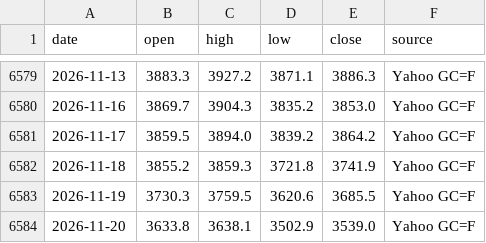
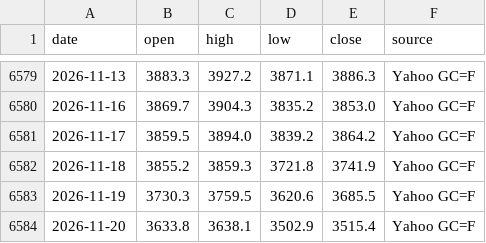
Before and after one commit to nguyenvanchi-cmd/vang-dashboard, a CSV file: data/xauusd_daily.csv, drawn as a sheet; only a part is shown, gaps mark what is left out.

```diff
--- a/data/xauusd_daily.csv
+++ b/data/xauusd_daily.csv
@@ -6583,2 +6583,2 @@ date,open,high,low,close,source
 2026-11-19,3730.3,3759.5,3620.6,3685.5,Yahoo GC=F
-2026-11-20,3633.8,3638.1,3502.9,3539.0,Yahoo GC=F
+2026-11-20,3633.8,3638.1,3502.9,3515.4,Yahoo GC=F
```
Also changed, not shown: data/domestic.csv, site/data/xauusd_daily.csv, 8 other files.
